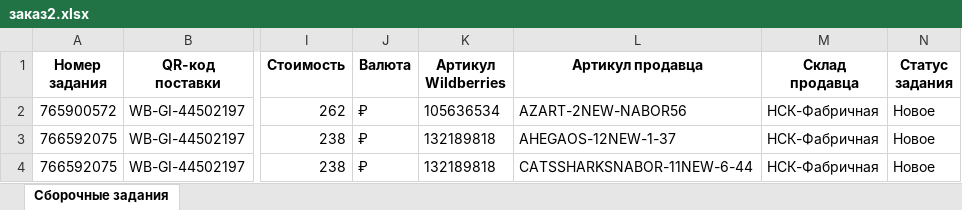
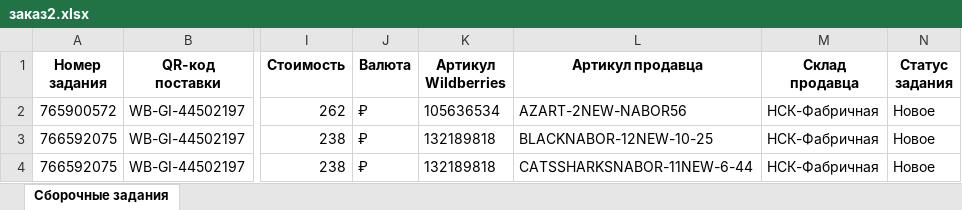
Before and after one commit to MikhailFrushkin/Badge, an Excel workbook: заказ2.xlsx, sheet Сборочные задания, drawn as a sheet; only a part is shown, gaps mark what is left out; values as stored, in another font and other column widths than the file's, no borders; the diff names each change by its address in the sheet, - before the commit and + after, or states it on an @@ line.

```diff
--- a/заказ2.xlsx (sheet Сборочные задания)
+++ b/заказ2.xlsx (sheet Сборочные задания)
-L3 (Артикул продавца): AHEGAOS-12NEW-1-37
+L3 (Артикул продавца): BLACKNABOR-12NEW-10-25
```
Also changed, not shown: 3 other files.
